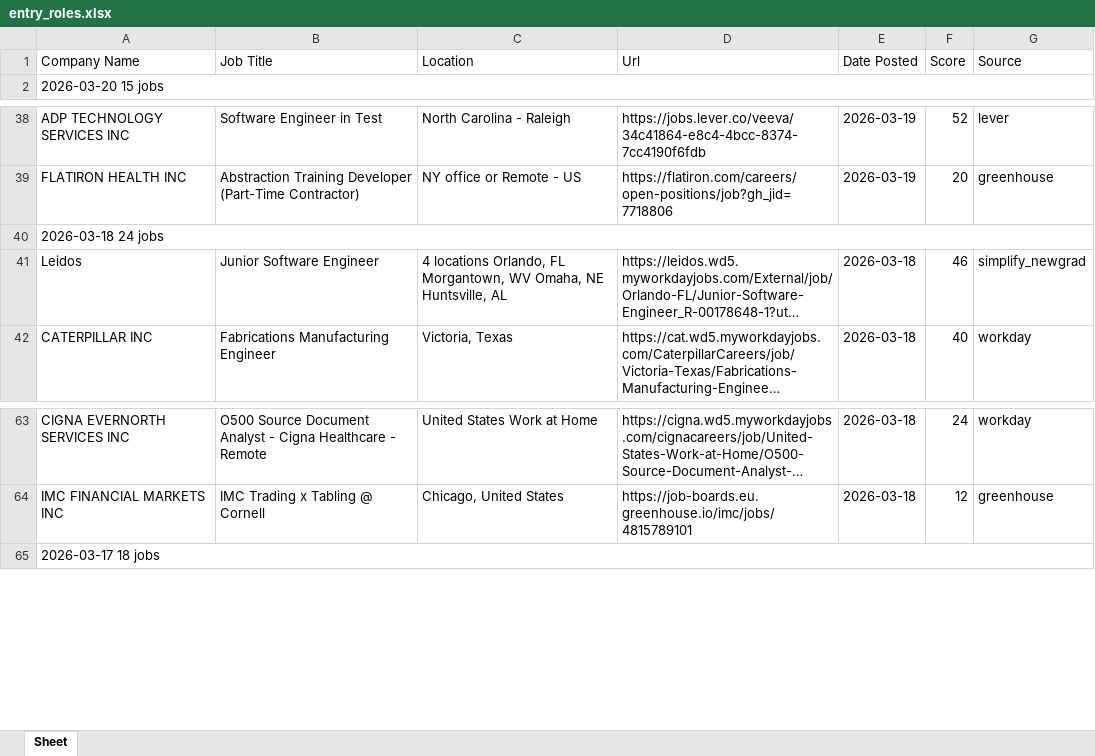
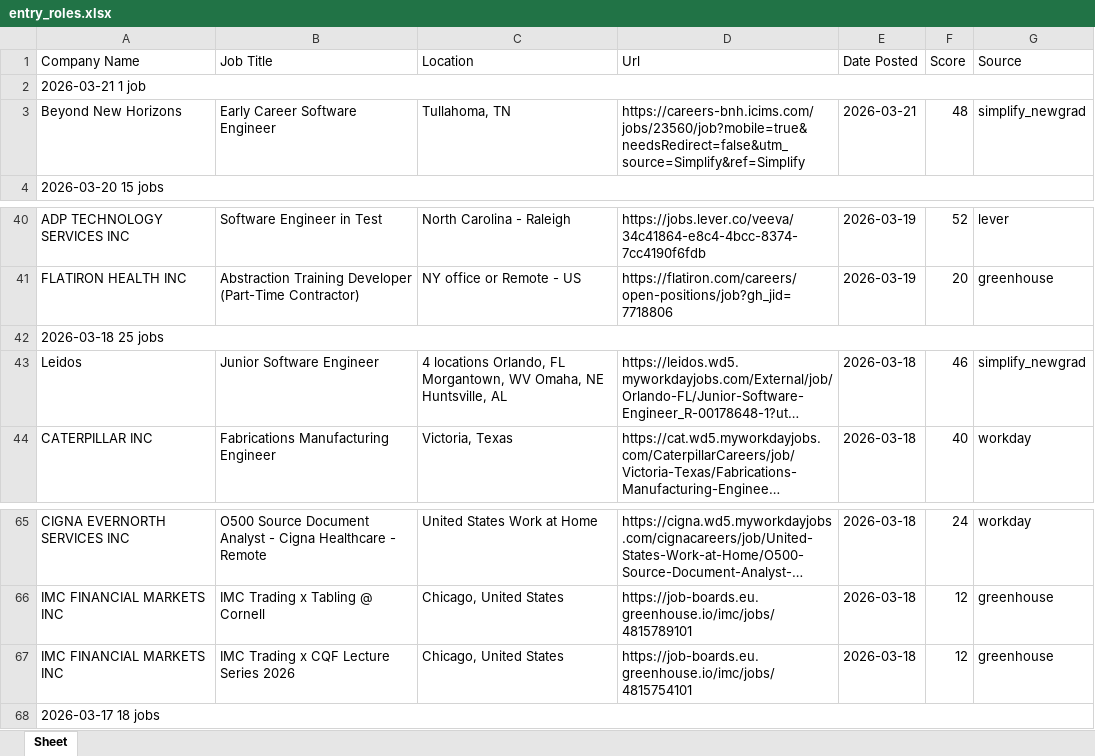
Before and after one commit to egnyani/srx-ent-role-xf, an Excel workbook: output/entry_roles.xlsx, sheet Sheet, drawn as a sheet; only a part is shown, gaps mark what is left out; long unchanged cells end in …; values as stored, in another font and other column widths than the file's, no cell formats; addresses are those after the commit; the diff names each change by its address in the sheet, - before the commit and + after, or states it on an @@ line.

```diff
--- a/output/entry_roles.xlsx (sheet Sheet)
+++ b/output/entry_roles.xlsx (sheet Sheet)
+row 2: 2026-03-21 1 job
+row 3: Beyond New Horizons | Early Career Software Engineer | Tullahoma, TN | https://careers-bnh.icims.com/jobs/23560/job?mobile=true&needsRedirect=false&utm_source=Simplify&ref=Simplify | 2026-03-21 | 48 | simplify_newgrad
-A42 (Company Name): 2026-03-18 24 jobs
+A42 (Company Name): 2026-03-18 25 jobs
+row 67: IMC FINANCIAL MARKETS INC | IMC Trading x CQF Lecture Series 2026 | Chicago, United States | https://job-boards.eu.greenhouse.io/imc/jobs/4815754101 | 2026-03-18 | 12 | greenhouse
```
Also changed, not shown: cell formats, 3 other files.
